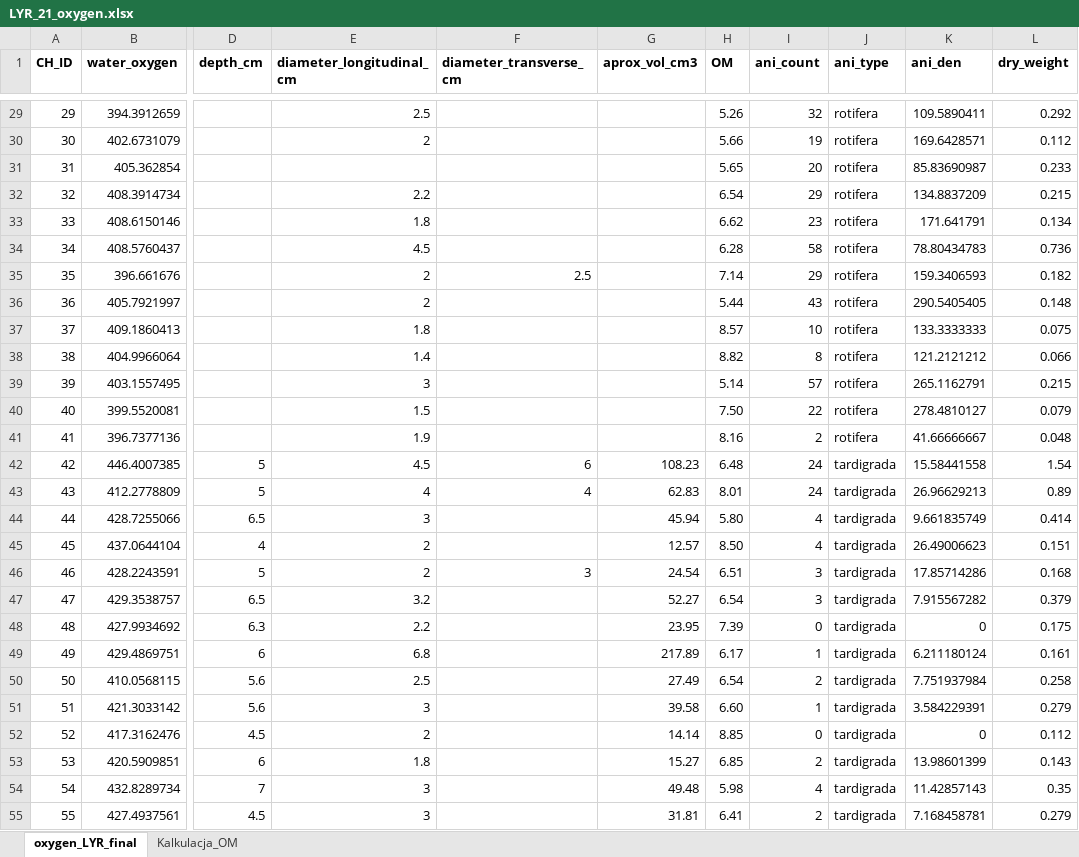
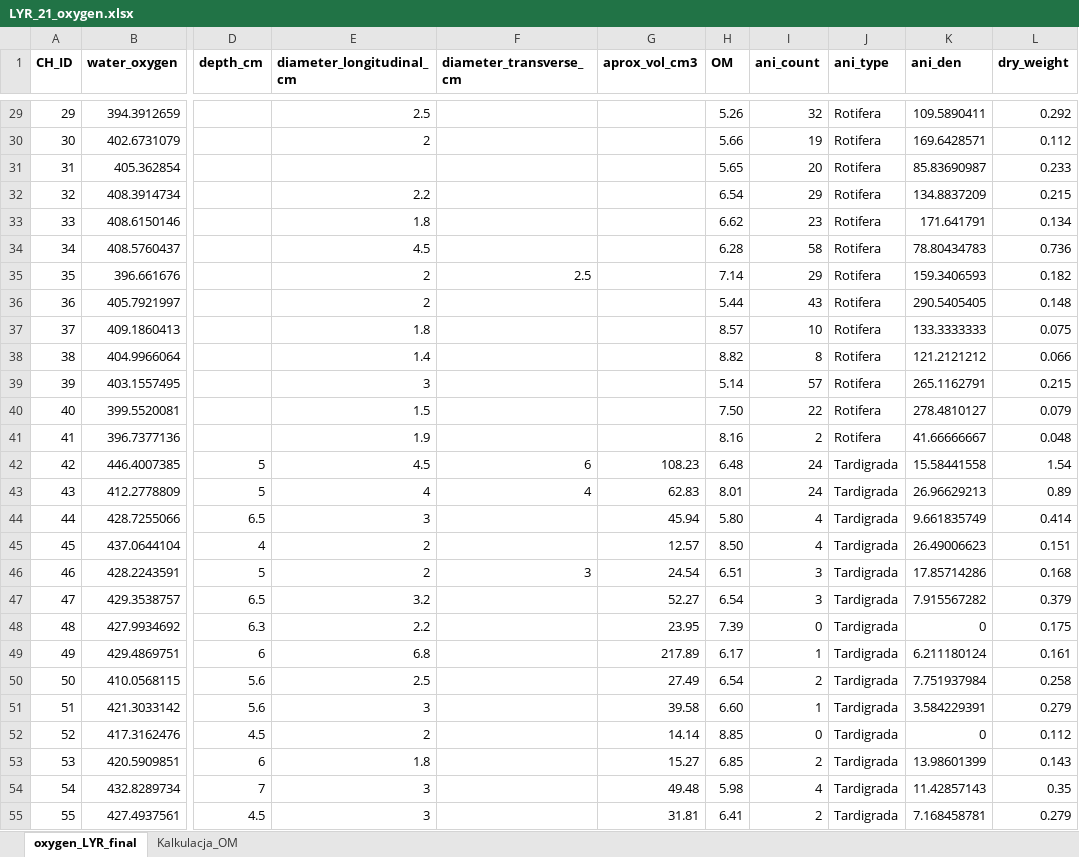
Before and after one commit to jakbud1/Effects-of-animals-on-oxygen-conditions-in-cryoconite-holes, an Excel workbook: Input/Lyr/LYR_21_oxygen.xlsx, sheet oxygen_LYR_final, drawn as a sheet; only a part is shown, gaps mark what is left out; values as stored, in another font and other column widths than the file's, no borders; the diff covers the shown part only; the diff names each change by its address in the sheet, - before the commit and + after, or states it on an @@ line.

```diff
--- a/Input/Lyr/LYR_21_oxygen.xlsx (sheet oxygen_LYR_final)
+++ b/Input/Lyr/LYR_21_oxygen.xlsx (sheet oxygen_LYR_final)
-J29:J41 (ani_type): rotifera
+J29:J41 (ani_type): Rotifera
-J42:J55 (ani_type): tardigrada
+J42:J55 (ani_type): Tardigrada
```
Also changed, not shown: 53 edited cells elsewhere in this sheet, Input/Forni/FOR_21_Oxygen.xlsx, 1 other file.
